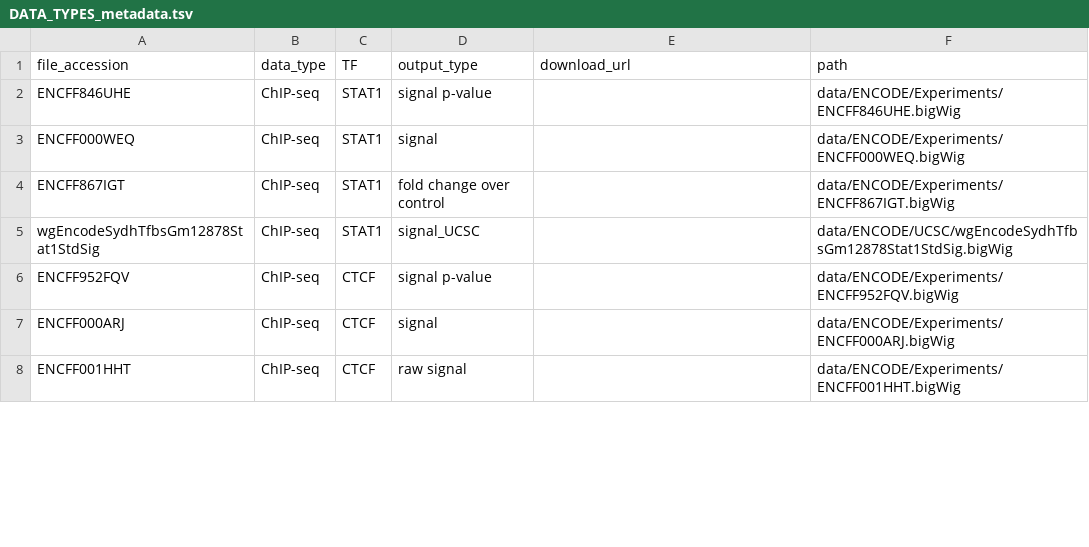
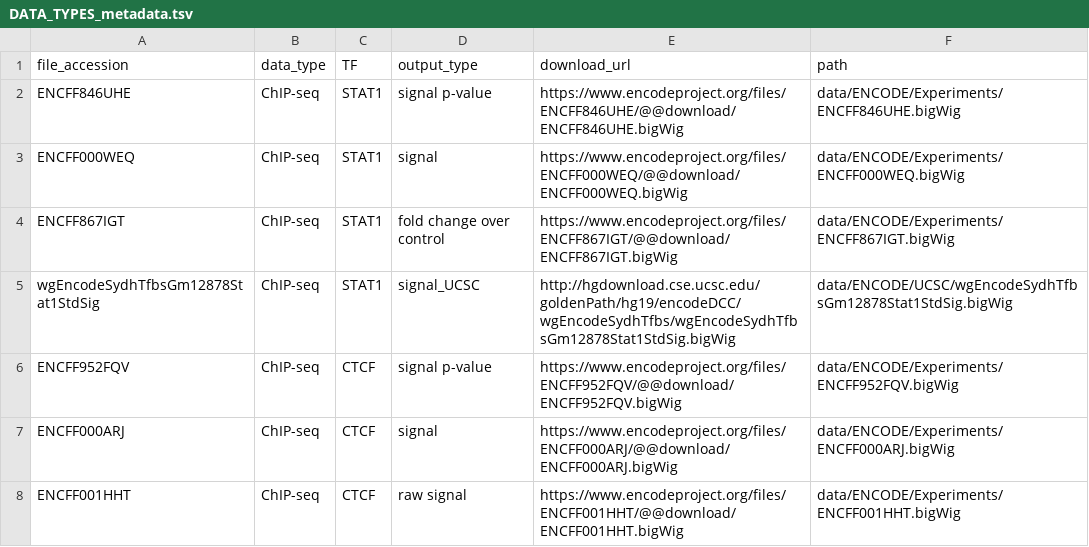
Before and after one commit to ibn-salem/sevenC_analysis, a TSV file: data/DATA_TYPES_metadata.tsv, drawn as a sheet; only a part is shown; the diff covers the shown part only.

Commit message:
update output type meta data with download urls

```diff
--- a/data/DATA_TYPES_metadata.tsv
+++ b/data/DATA_TYPES_metadata.tsv
@@ -1,8 +1,8 @@
 file_accession	data_type	TF	output_type	download_url	path
-ENCFF846UHE	ChIP-seq	STAT1	signal p-value		data/ENCODE/Experiments/ENCFF846UHE.bigWig
-ENCFF000WEQ	ChIP-seq	STAT1	signal		data/ENCODE/Experiments/ENCFF000WEQ.bigWig
-ENCFF867IGT	ChIP-seq	STAT1	fold change over control		data/ENCODE/Experiments/ENCFF867IGT.bigWig
-wgEncodeSydhTfbsGm12878Stat1StdSig	ChIP-seq	STAT1	signal_UCSC		data/ENCODE/UCSC/wgEncodeSydhTfbsGm12878Stat1StdSig.bigWig
-ENCFF952FQV	ChIP-seq	CTCF	signal p-value		data/ENCODE/Experiments/ENCFF952FQV.bigWig
-ENCFF000ARJ	ChIP-seq	CTCF	signal		data/ENCODE/Experiments/ENCFF000ARJ.bigWig
-ENCFF001HHT	ChIP-seq	CTCF	raw signal		data/ENCODE/Experiments/ENCFF001HHT.bigWig
+ENCFF846UHE	ChIP-seq	STAT1	signal p-value	https://www.encodeproject.org/files/ENCFF846UHE/@@download/ENCFF846UHE.bigWig	data/ENCODE/Experiments/ENCFF846UHE.bigWig
+ENCFF000WEQ	ChIP-seq	STAT1	signal	https://www.encodeproject.org/files/ENCFF000WEQ/@@download/ENCFF000WEQ.bigWig	data/ENCODE/Experiments/ENCFF000WEQ.bigWig
+ENCFF867IGT	ChIP-seq	STAT1	fold change over control	https://www.encodeproject.org/files/ENCFF867IGT/@@download/ENCFF867IGT.bigWig	data/ENCODE/Experiments/ENCFF867IGT.bigWig
+wgEncodeSydhTfbsGm12878Stat1StdSig	ChIP-seq	STAT1	signal_UCSC	http://hgdownload.cse.ucsc.edu/goldenPath/hg19/encodeDCC/wgEncodeSydhTfbs/wgEncodeSydhTfbsGm12878Stat1StdSig.bigWig	data/ENCODE/UCSC/wgEncodeSydhTfbsGm12878Stat1StdSig.bigWig
+ENCFF952FQV	ChIP-seq	CTCF	signal p-value	https://www.encodeproject.org/files/ENCFF952FQV/@@download/ENCFF952FQV.bigWig	data/ENCODE/Experiments/ENCFF952FQV.bigWig
+ENCFF000ARJ	ChIP-seq	CTCF	signal	https://www.encodeproject.org/files/ENCFF000ARJ/@@download/ENCFF000ARJ.bigWig	data/ENCODE/Experiments/ENCFF000ARJ.bigWig
+ENCFF001HHT	ChIP-seq	CTCF	raw signal	https://www.encodeproject.org/files/ENCFF001HHT/@@download/ENCFF001HHT.bigWig	data/ENCODE/Experiments/ENCFF001HHT.bigWig
```
Also changed, not shown: 10 edited cells elsewhere in this file.
